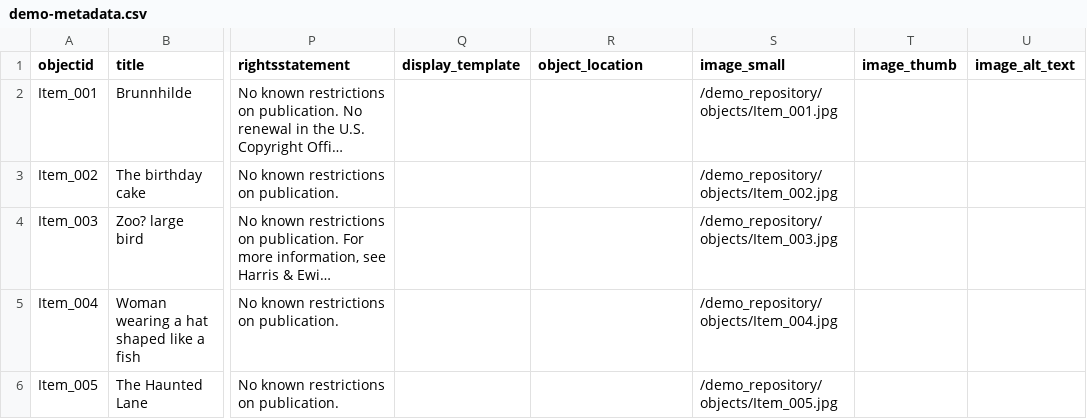
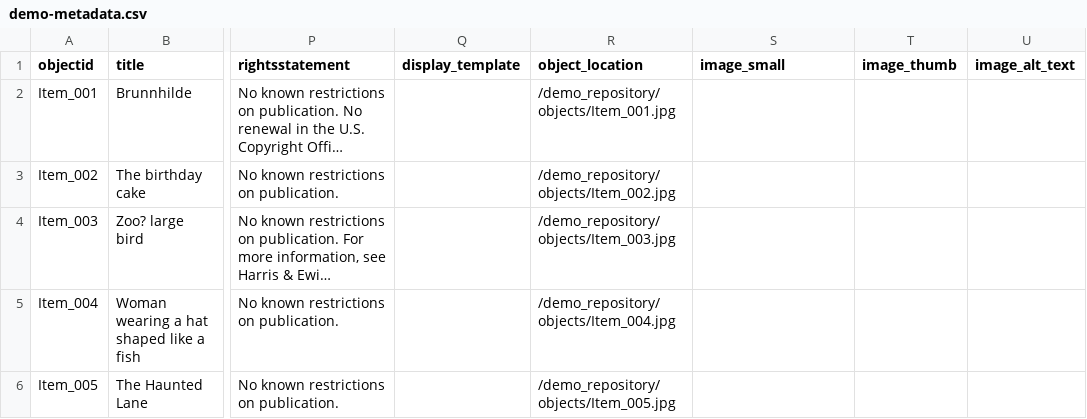
Before and after one commit to Berkley-S/demo_repository, a CSV file: _data/demo-metadata.csv, drawn as a sheet; only a part is shown, gaps mark what is left out; long unchanged cells end in …; the diff names each change by its address in the sheet, - before the commit and + after, or states it on an @@ line.

Commit message:
Changed csv again

```diff
--- a/_data/demo-metadata.csv
+++ b/_data/demo-metadata.csv
-R2 (object_location): (empty)
+R2 (object_location): /demo_repository/objects/Item_001.jpg
-S2 (image_small): /demo_repository/objects/Item_001.jpg
+S2 (image_small): (empty)
-R3 (object_location): (empty)
+R3 (object_location): /demo_repository/objects/Item_002.jpg
-S3 (image_small): /demo_repository/objects/Item_002.jpg
+S3 (image_small): (empty)
-R4 (object_location): (empty)
+R4 (object_location): /demo_repository/objects/Item_003.jpg
-S4 (image_small): /demo_repository/objects/Item_003.jpg
+S4 (image_small): (empty)
-R5 (object_location): (empty)
+R5 (object_location): /demo_repository/objects/Item_004.jpg
-S5 (image_small): /demo_repository/objects/Item_004.jpg
+S5 (image_small): (empty)
-R6 (object_location): (empty)
+R6 (object_location): /demo_repository/objects/Item_005.jpg
-S6 (image_small): /demo_repository/objects/Item_005.jpg
+S6 (image_small): (empty)
```
